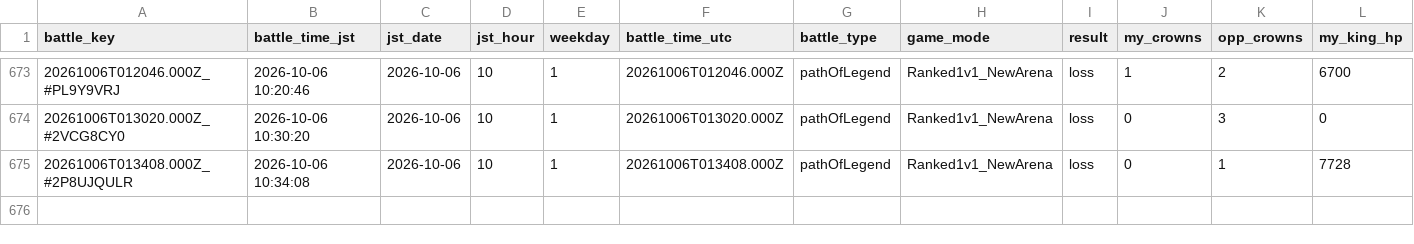
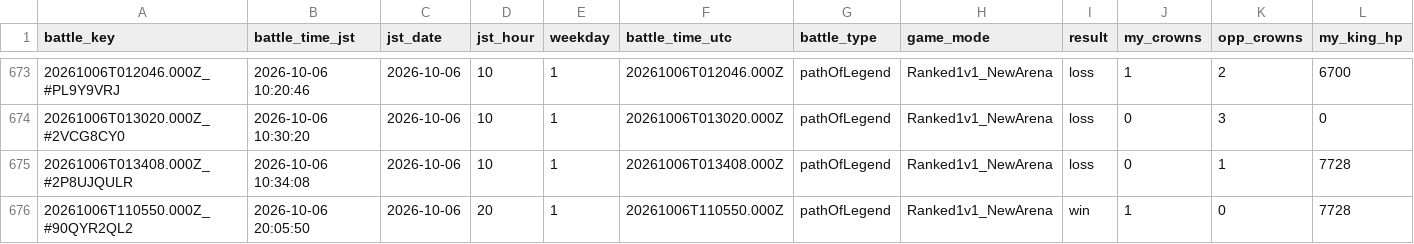
Before and after one commit to koh01201/clash-log, a CSV file: battles.csv, drawn as a sheet; only a part is shown, gaps mark what is left out; rows hold the shown columns only; the diff names each change by its address in the sheet, - before the commit and + after, or states it on an @@ line.

```diff
--- a/battles.csv
+++ b/battles.csv
+row 676: 20261006T110550.000Z_#90QYR2QL2 | 2026-10-06 20:05:50 | 2026-10-06 | 20 | 1 | 20261006T110550.000Z | pathOfLegend | Ranked1v1_NewArena | win | 1 | 0 | 7728
```
Also changed, not shown: profile.csv, 1 other file.
